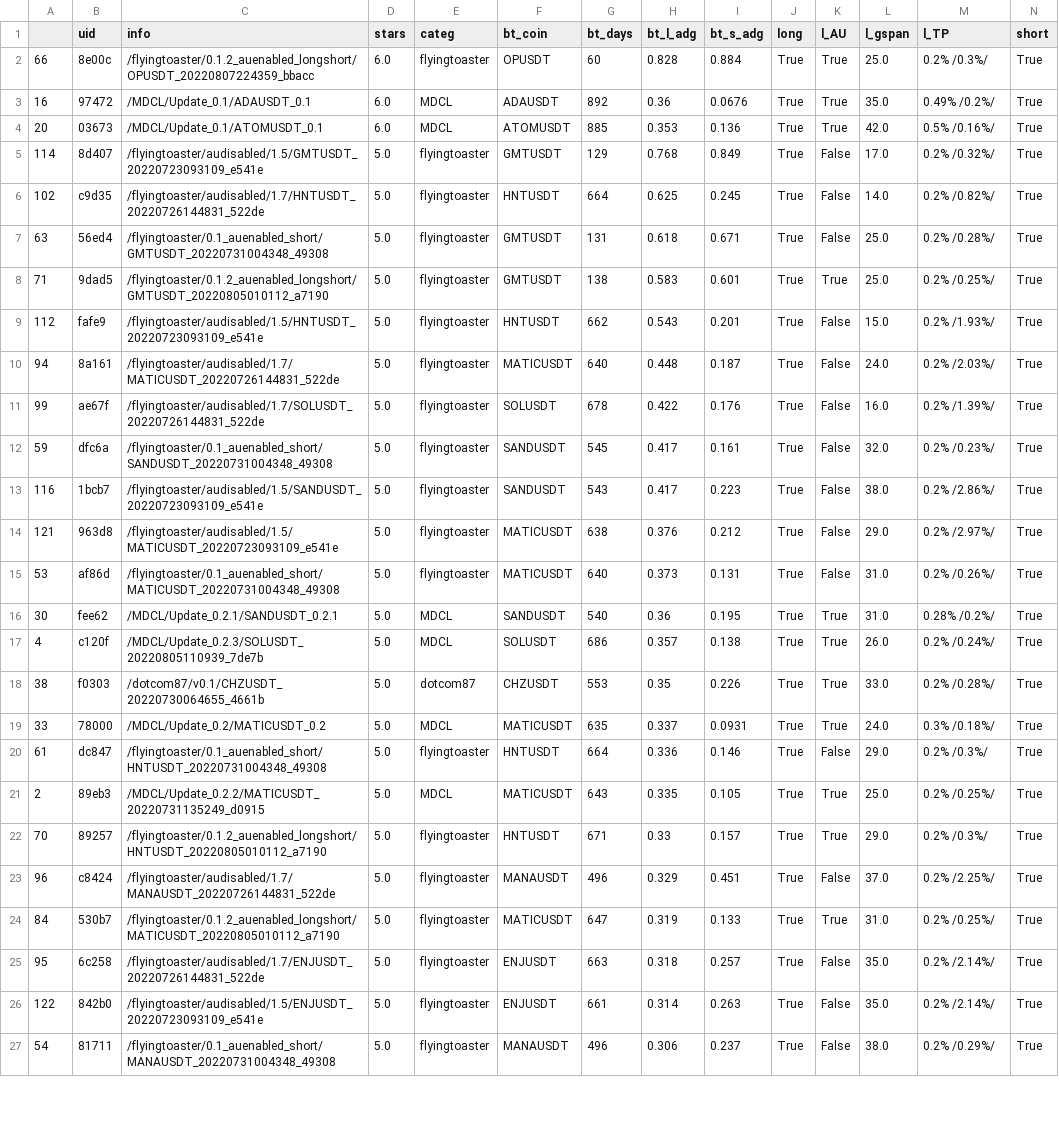
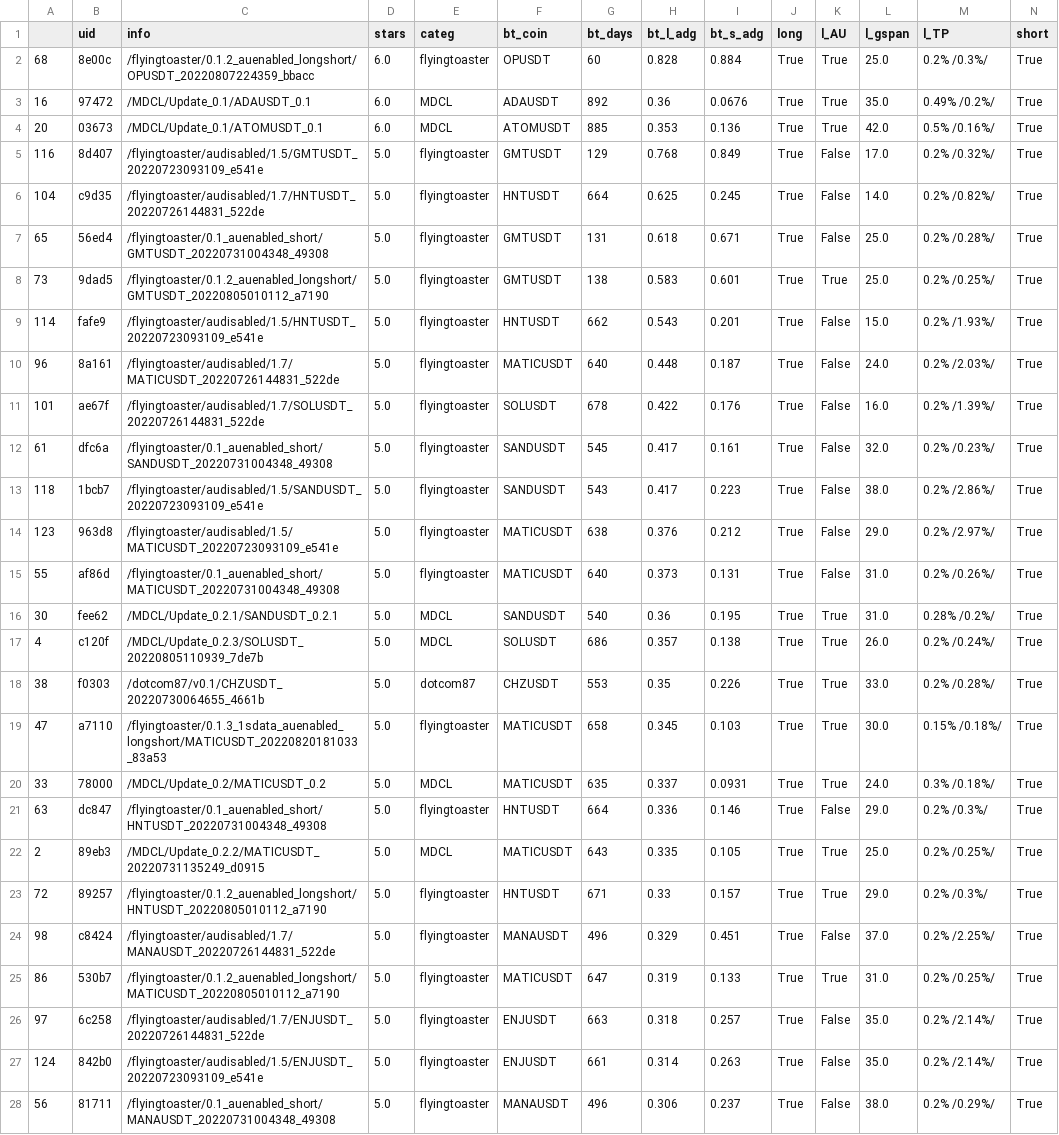
Before and after one commit to tedyptedto/pbos, a CSV file: strategy_sorted_by_stars_and_long_adg.csv, drawn as a sheet; only a part is shown; addresses are those after the commit; rows hold the shown columns only; the diff covers the shown part only; the diff names each change by its address in the sheet, - before the commit and + after, or states it on an @@ line.

```diff
--- a/strategy_sorted_by_stars_and_long_adg.csv
+++ b/strategy_sorted_by_stars_and_long_adg.csv
-A2: 66
+A2: 68
-A5: 114
+A5: 116
-A6: 102
+A6: 104
-A7: 63
+A7: 65
-A8: 71
+A8: 73
-A9: 112
+A9: 114
-A10: 94
+A10: 96
-A11: 99
+A11: 101
-A12: 59
+A12: 61
-A13: 116
+A13: 118
-A14: 121
+A14: 123
-A15: 53
+A15: 55
+row 19: 47 | a7110 | /flyingtoaster/0.1.3_1sdata_auenabled_longshort/MATICUSDT_20220820181033_83a53 | 5.0 | flyingtoaster | MATICUSDT | 658 | 0.345 | 0.103 | True | True | 30.0 | 0.15% /0.18%/ | True
-A21: 61
+A21: 63
-A23: 70
+A23: 72
-A24: 96
+A24: 98
-A25: 84
+A25: 86
-A26: 95
+A26: 97
-A27: 122
+A27: 124
-A28: 54
+A28: 56
```
Also changed, not shown: 1 added row and 90 edited cells elsewhere in this file, strategy_sorted_by_categ_and_long_adg.csv, strategy_sorted_by_coin_and_long_adg.csv, 20 other files.
